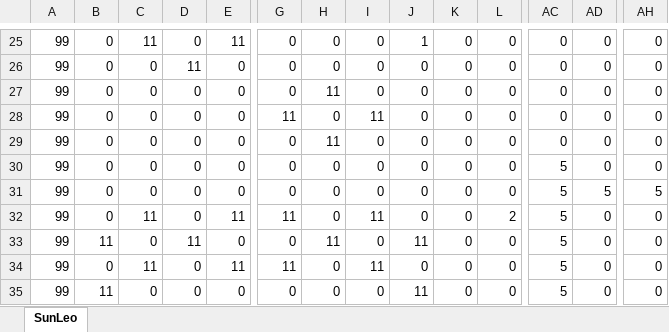
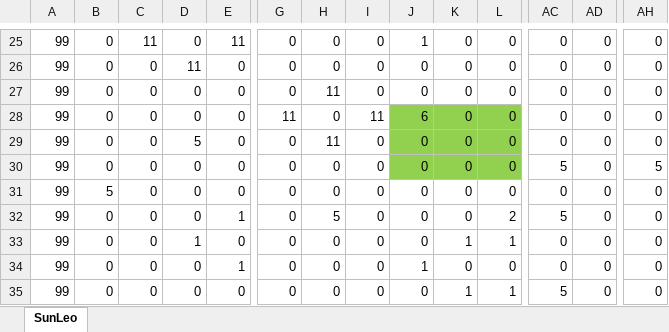
Before and after one commit to r1towww/osore, an Excel workbook: Star Regein/Star Regein/SunLeo.xlsx, sheet SunLeo, drawn as a sheet; only a part is shown, gaps mark what is left out; values as stored, in another font and other column widths than the file's, no borders; charts and pictures and conditional formats not drawn; the diff covers the shown part only; the diff names each change by its address in the sheet, - before the commit and + after, or states it on an @@ line.

```diff
--- a/Star Regein/Star Regein/SunLeo.xlsx (sheet SunLeo)
+++ b/Star Regein/Star Regein/SunLeo.xlsx (sheet SunLeo)
-J28: 0
+J28: 6
-J28:L30 fill: none
+J28:L30 fill: #92D050
-D29: 0
+D29: 5
-AH30: 0
+AH30: 5
-B31: 0
+B31: 5
-AC31: 5
+AC31: 0
-AD31: 5
+AD31: 0
-AH31: 5
+AH31: 0
-C32: 11
+C32: 0
-E32: 11
+E32: 1
-G32: 11
+G32: 0
-H32: 0
+H32: 5
-I32: 11
+I32: 0
-B33: 11
+B33: 0
-D33: 11
+D33: 1
-H33: 11
+H33: 0
-J33: 11
+J33: 0
-K33: 0
+K33: 1
-L33: 0
+L33: 1
-AC33:AC34: 5
+AC33:AC34: 0
-C34: 11
+C34: 0
-E34: 11
+E34: 1
-G34: 11
+G34: 0
-I34: 11
+I34: 0
-J34: 0
+J34: 1
-B35: 11
+B35: 0
-J35: 11
+J35: 0
-K35: 0
+K35: 1
-L35: 0
+L35: 1
```
Also changed, not shown: 97 edited cells and cell formats elsewhere in this sheet, 2 other files.
